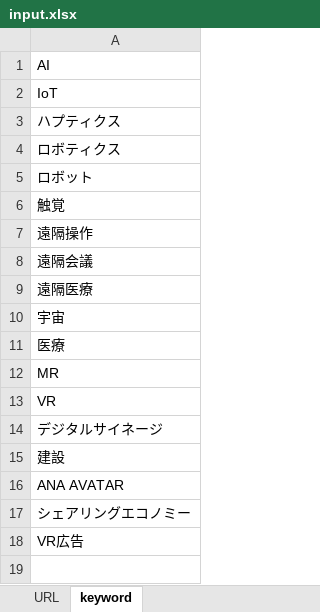
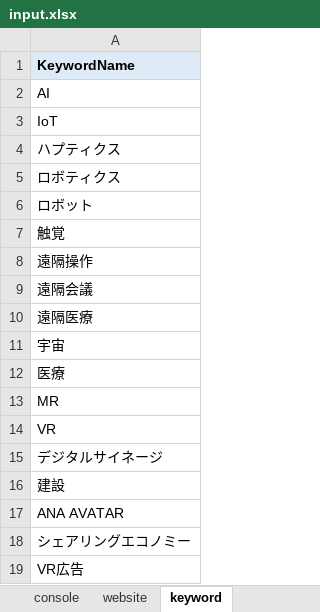
Before and after one commit to ACSVN/A_Project_For_2020, an Excel workbook: input.xlsx, sheet keyword, drawn as a sheet; values as stored, in another font and other column widths than the file's, no borders; the diff names each change by its address in the sheet, - before the commit and + after, or states it on an @@ line.

Commit message:
Added Excel sheet:"console" (avoid to change source code -> the part of inputting file)
テストの際に意図的にキーワード数を減らしてソースコードを書き換えることが多いので、すべてExcelファイルでの管理に変更しました。
これにより実行時に直接ソースコードをいじることがなくなり不測の事態を避けられます。

```diff
--- a/input.xlsx (sheet keyword)
+++ b/input.xlsx (sheet keyword)
-sheet tab: URL
+sheet tab: website
+sheet tab: console
+row 1: KeywordName
```
Also changed, not shown: sheet website, 4 other files.
